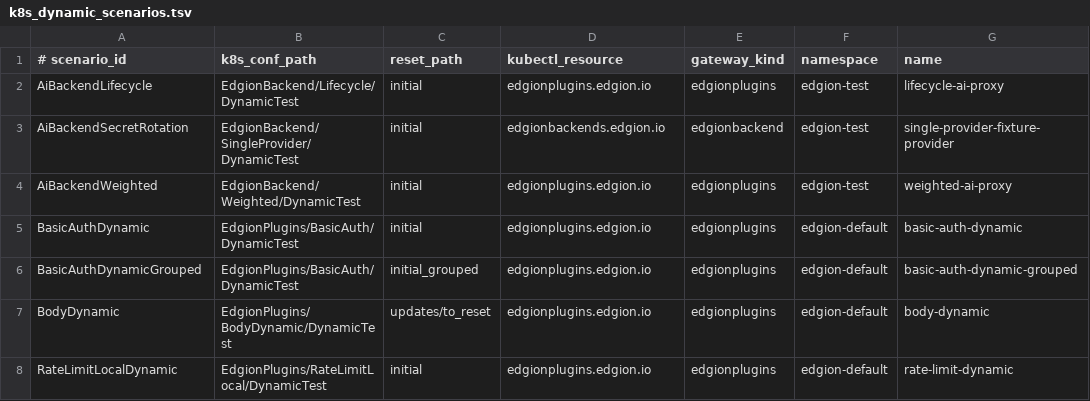
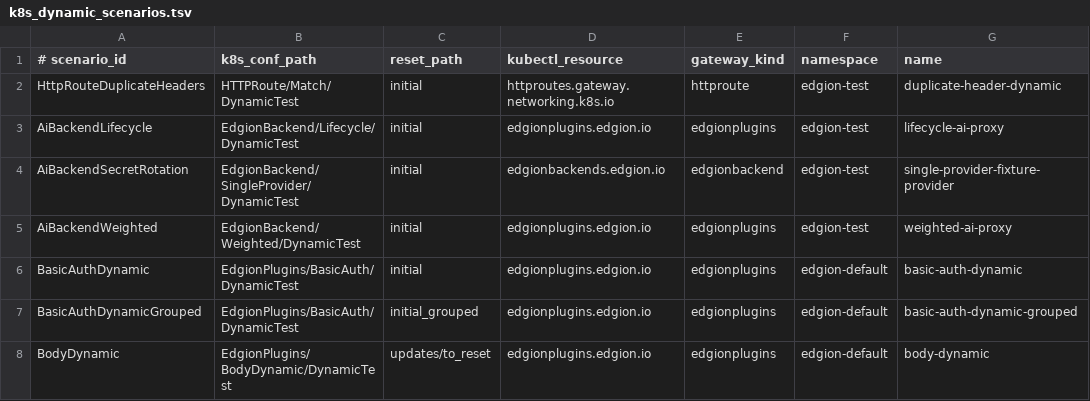
Before and after one commit to Pandaala/Edgion, a TSV file: edgion-tests/k8s/scripts/common/k8s_dynamic_scenarios.tsv, drawn as a sheet; only a part is shown; the shorter side is filled out with more unchanged rows.

```diff
--- a/edgion-tests/k8s/scripts/common/k8s_dynamic_scenarios.tsv
+++ b/edgion-tests/k8s/scripts/common/k8s_dynamic_scenarios.tsv
@@ -1,2 +1,3 @@
 # scenario_id	k8s_conf_path	reset_path	kubectl_resource	gateway_kind	namespace	name
+HttpRouteDuplicateHeaders	HTTPRoute/Match/DynamicTest	initial	httproutes.gateway.networking.k8s.io	httproute	edgion-test	duplicate-header-dynamic
 AiBackendLifecycle	EdgionBackend/Lifecycle/DynamicTest	initial	edgionplugins.edgion.io	edgionplugins	edgion-test	lifecycle-ai-proxy
```
Also changed, not shown: 26 other files.
